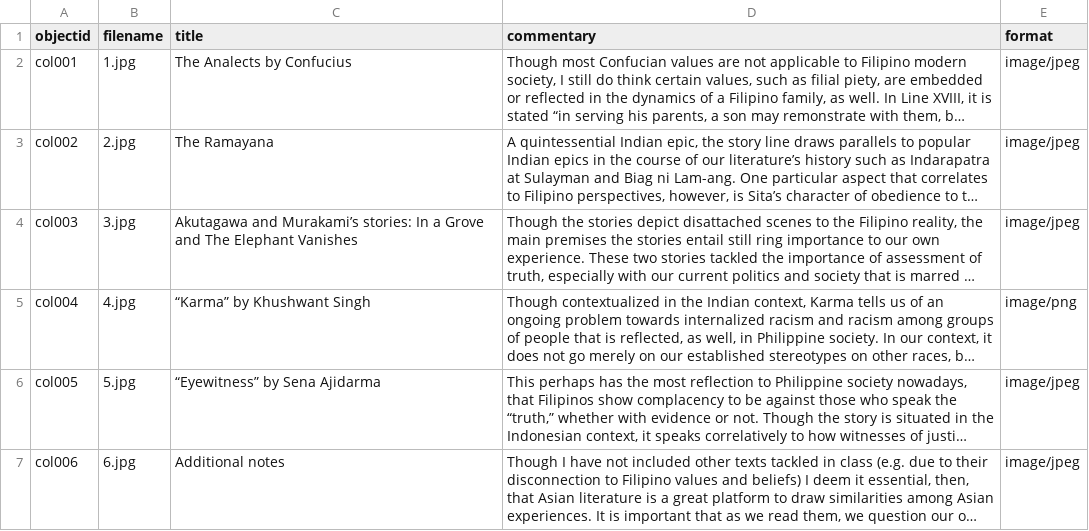
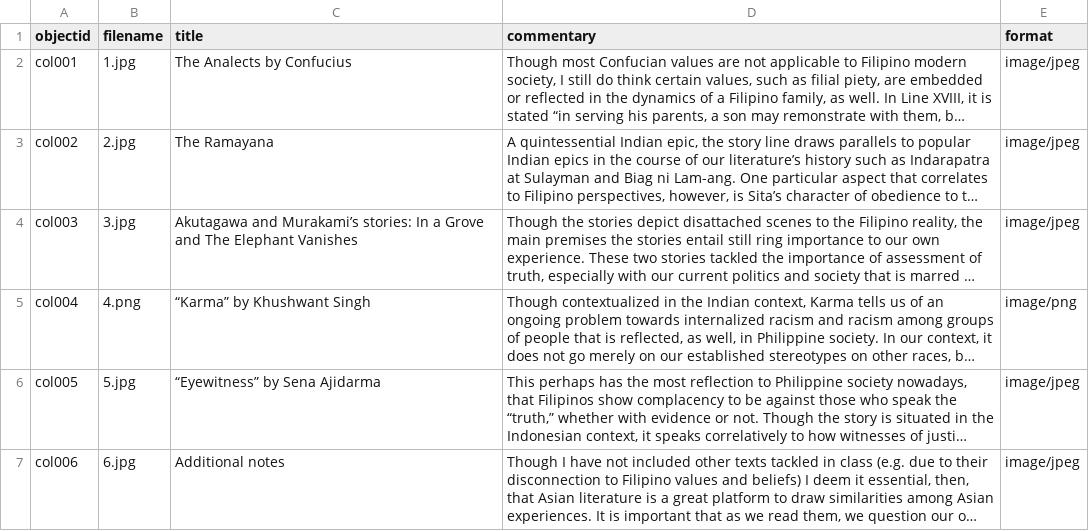
Before and after one commit to kulysses/AsianLit, a CSV file: _data/asianlit.csv, drawn as a sheet; long unchanged cells end in …; the diff names each change by its address in the sheet, - before the commit and + after, or states it on an @@ line.

Commit message:
Update asianlit.csv

```diff
--- a/_data/asianlit.csv
+++ b/_data/asianlit.csv
-B5 (filename): 4.jpg
+B5 (filename): 4.png
```
